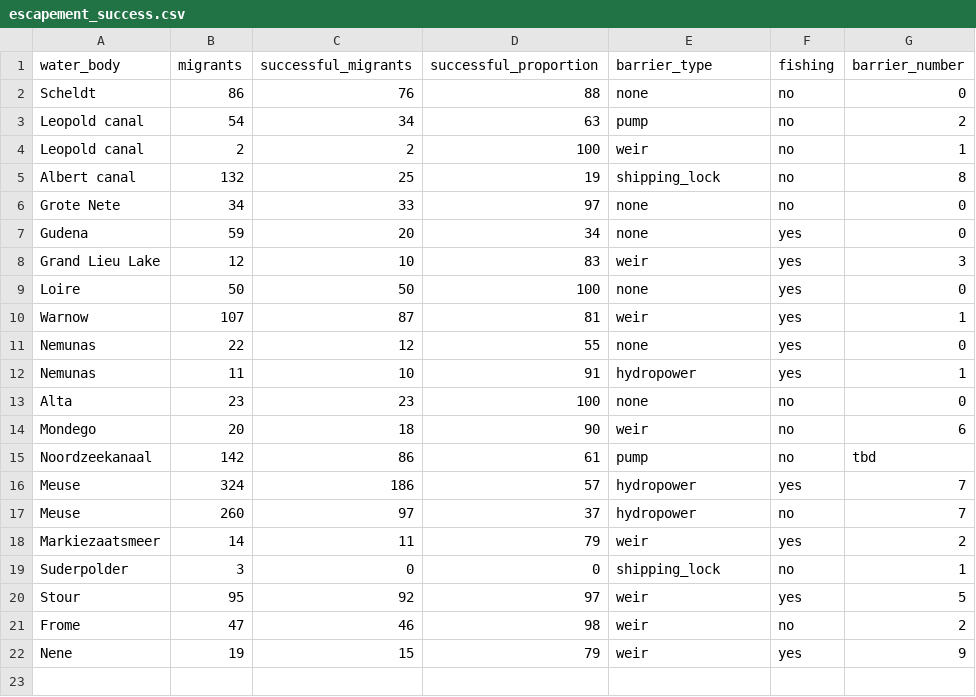
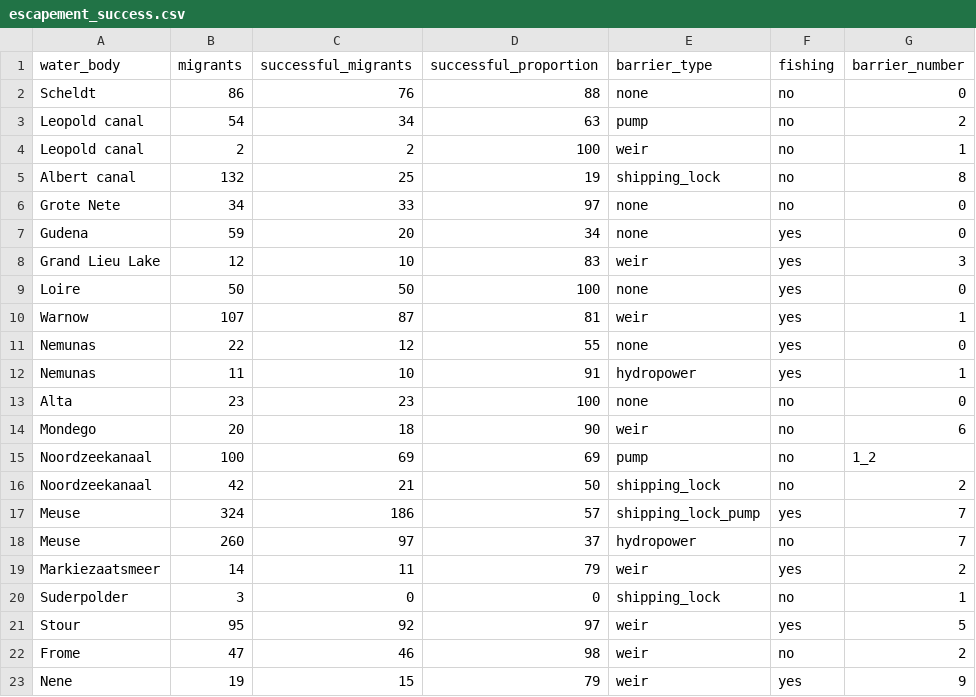
Before and after one commit to PieterjanVerhelst/eel-meta-analysis, a CSV file: data/external/escapement_success.csv, drawn as a sheet.

Commit message:
Update escapement_success.csv

```diff
--- a/data/external/escapement_success.csv
+++ b/data/external/escapement_success.csv
@@ -14,4 +14,5 @@ Alta,23,23,100,none,no,0
 Mondego,20,18,90,weir,no,6
-Noordzeekanaal,142,86,61,pump,no,tbd
-Meuse,324,186,57,hydropower,yes,7
+Noordzeekanaal,100,69,69,pump,no,1_2
+Noordzeekanaal,42,21,50,shipping_lock,no,2
+Meuse,324,186,57,shipping_lock_pump,yes,7
 Meuse,260,97,37,hydropower,no,7
```
